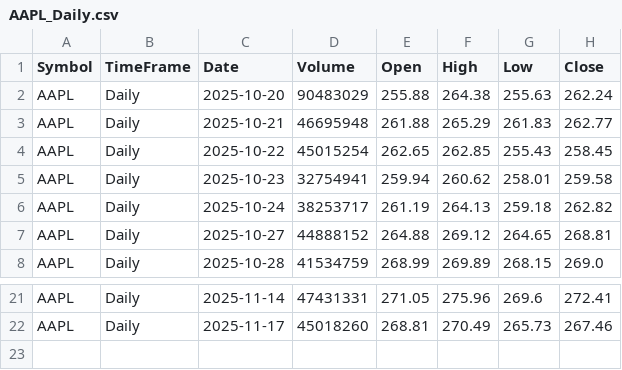
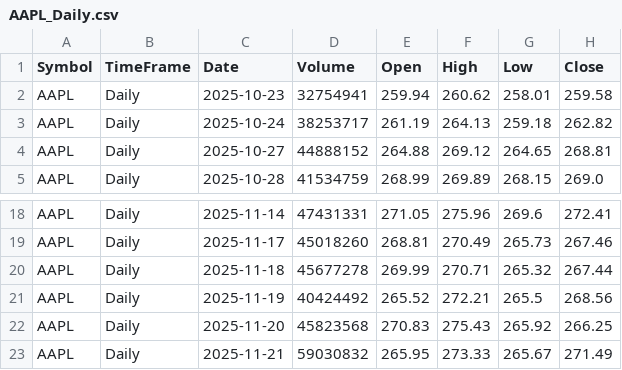
Before and after one commit to ghsabri/Advanced-Stocks-Analysis-Software, a CSV file: data/AAPL_Daily.csv, drawn as a sheet; only a part is shown, gaps mark what is left out; removed rows and columns are numbered as before the commit, all else as after; the diff names each change by its address in the sheet, - before the commit and + after, or states it on an @@ line.

```diff
--- a/data/AAPL_Daily.csv
+++ b/data/AAPL_Daily.csv
-row 2: AAPL | Daily | 2025-10-20 | 90483029 | 255.88 | 264.38 | 255.63 | 262.24
-row 3: AAPL | Daily | 2025-10-21 | 46695948 | 261.88 | 265.29 | 261.83 | 262.77
-row 4: AAPL | Daily | 2025-10-22 | 45015254 | 262.65 | 262.85 | 255.43 | 258.45
+row 20: AAPL | Daily | 2025-11-18 | 45677278 | 269.99 | 270.71 | 265.32 | 267.44
+row 21: AAPL | Daily | 2025-11-19 | 40424492 | 265.52 | 272.21 | 265.5 | 268.56
+row 22: AAPL | Daily | 2025-11-20 | 45823568 | 270.83 | 275.43 | 265.92 | 266.25
+row 23: AAPL | Daily | 2025-11-21 | 59030832 | 265.95 | 273.33 | 265.67 | 271.49
```
Also changed, not shown: AAPL_Daily_Yahoo.csv, AAPL_Daily_Yahoo_Formatted.csv, 45 other files.
